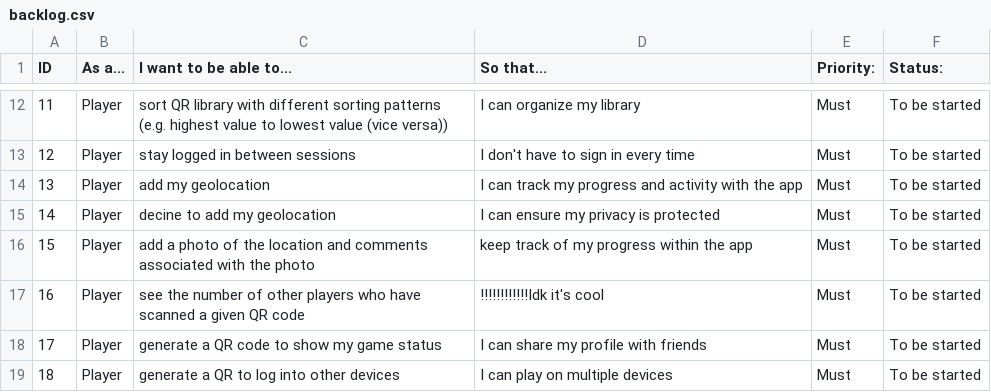
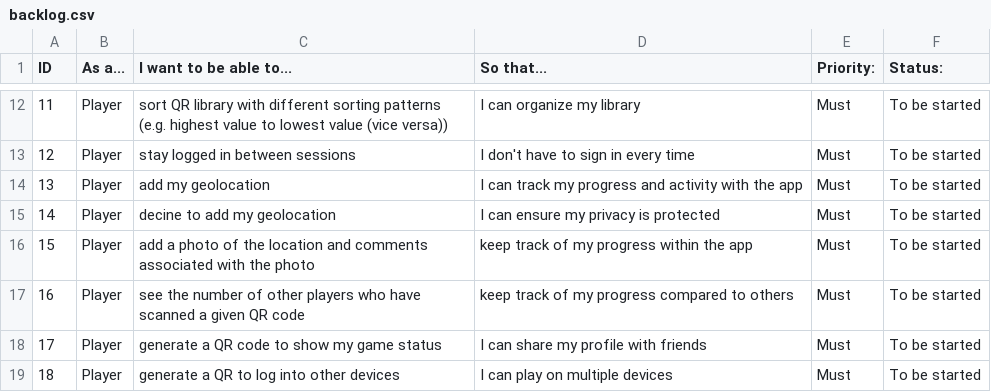
Before and after one commit to CMPUT301W22T00/QRHunt, a CSV file: doc/backlog.csv, drawn as a sheet; only a part is shown, gaps mark what is left out.

Commit message:
Update backlog.csv

```diff
--- a/doc/backlog.csv
+++ b/doc/backlog.csv
@@ -16,3 +16,3 @@ ID,As a...,I want to be able to...,So that...,Priority:,Status:
 15,Player,add a photo of the location and comments associated with the photo,keep track of my progress within the app,Must,To be started
-16,Player,see the number of other players who have scanned a given QR code,!!!!!!!!!!!!Idk it's cool,Must,To be started
+16,Player,see the number of other players who have scanned a given QR code,keep track of my progress compared to others,Must,To be started
 17,Player,generate a QR code to show my game status,I can share my profile with friends,Must,To be started
```
